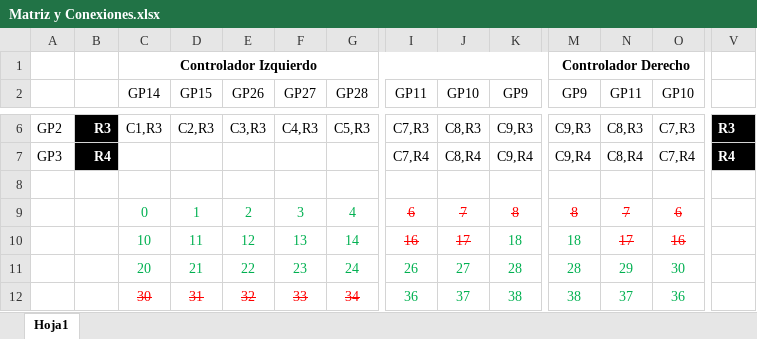
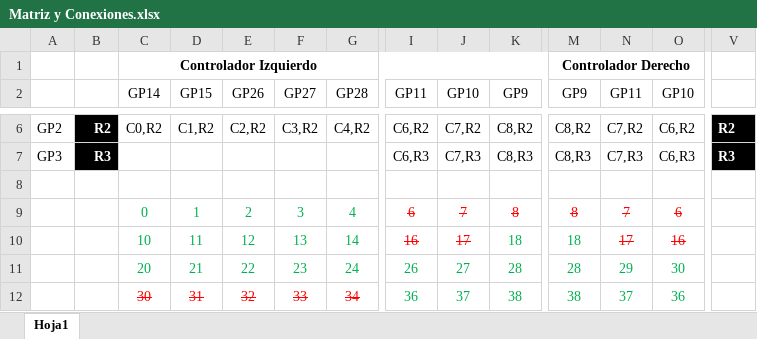
Before and after one commit to AltKeyClub/narfkb2, an Excel workbook: FW/Matriz y Conexiones.xlsx, sheet Hoja1, drawn as a sheet; only a part is shown, gaps mark what is left out; values as stored, in another font and other column widths than the file's, no borders; the diff covers the shown part only; the diff names each change by its address in the sheet, - before the commit and + after, or states it on an @@ line.

Commit message:
Corrección de columnas en matriz de excel

```diff
--- a/FW/Matriz y Conexiones.xlsx (sheet Hoja1)
+++ b/FW/Matriz y Conexiones.xlsx (sheet Hoja1)
-B6: R3
+B6: R2
-C6 (GP14): C1,R3
+C6 (GP14): C0,R2
-D6 (GP15): C2,R3
+D6 (GP15): C1,R2
-E6 (GP26): C3,R3
+E6 (GP26): C2,R2
-F6 (GP27): C4,R3
+F6 (GP27): C3,R2
-G6 (GP28): C5,R3
+G6 (GP28): C4,R2
-I6 (GP11): C7,R3
+I6 (GP11): C6,R2
-J6 (GP10): C8,R3
+J6 (GP10): C7,R2
-K6 (GP9): C9,R3
+K6 (GP9): C8,R2
-M6 (GP9): C9,R3
+M6 (GP9): C8,R2
-N6 (GP11): C8,R3
+N6 (GP11): C7,R2
-O6 (GP10): C7,R3
+O6 (GP10): C6,R2
-V6: R3
+V6: R2
-B7: R4
+B7: R3
-I7 (GP11): C7,R4
+I7 (GP11): C6,R3
-J7 (GP10): C8,R4
+J7 (GP10): C7,R3
-K7 (GP9): C9,R4
+K7 (GP9): C8,R3
-M7 (GP9): C9,R4
+M7 (GP9): C8,R3
-N7 (GP11): C8,R4
+N7 (GP11): C7,R3
-O7 (GP10): C7,R4
+O7 (GP10): C6,R3
-V7: R4
+V7: R3
```
Also changed, not shown: 1 added row, 1 removed row and 37 edited cells elsewhere in this sheet.
